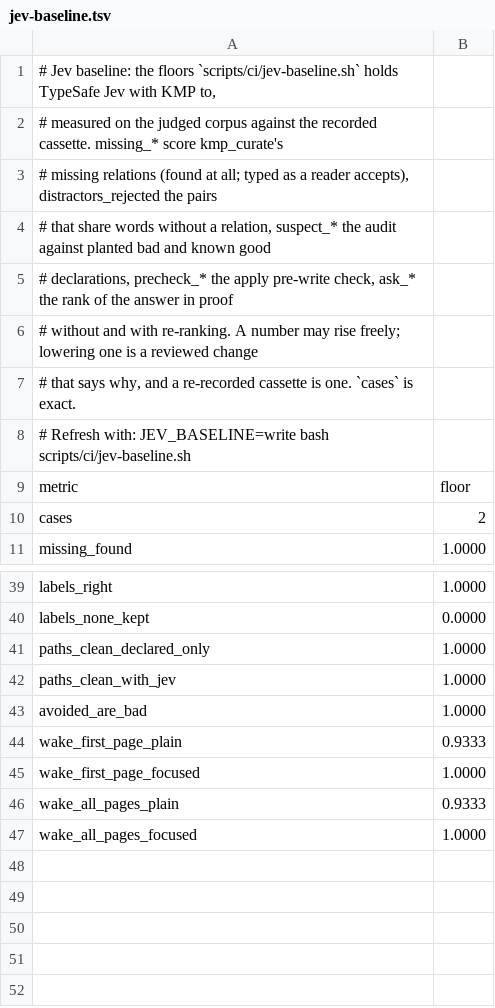
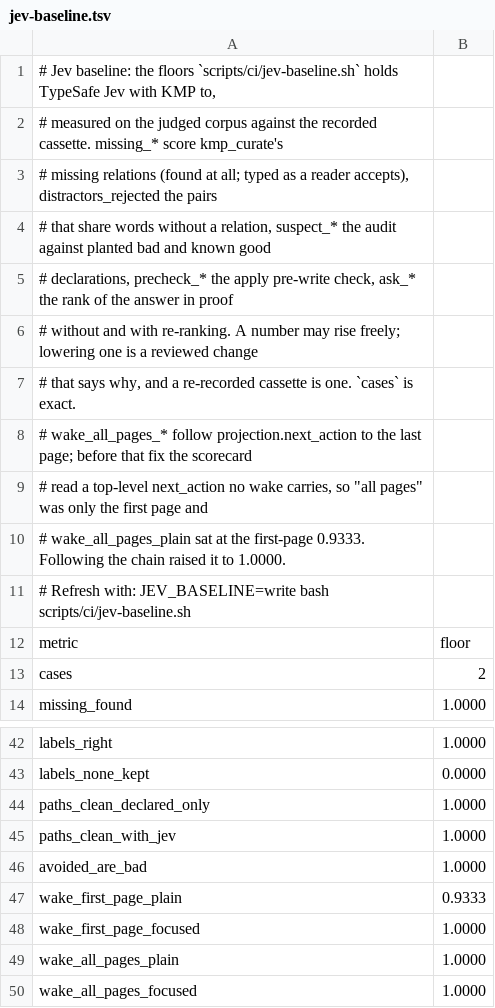
Before and after one commit to underpass-ai/kmp, a TSV file: docs/development/jev-baseline.tsv, drawn as a sheet; only a part is shown, gaps mark what is left out.

```diff
--- a/docs/development/jev-baseline.tsv
+++ b/docs/development/jev-baseline.tsv
@@ -7,2 +7,5 @@
 # that says why, and a re-recorded cassette is one. `cases` is exact.
+# wake_all_pages_* follow projection.next_action to the last page; before that fix the scorecard
+# read a top-level next_action no wake carries, so "all pages" was only the first page and
+# wake_all_pages_plain sat at the first-page 0.9333. Following the chain raised it to 1.0000.
 # Refresh with: JEV_BASELINE=write bash scripts/ci/jev-baseline.sh
@@ -45,3 +48,3 @@ wake_first_page_plain	0.9333
 wake_first_page_focused	1.0000
-wake_all_pages_plain	0.9333
+wake_all_pages_plain	1.0000
 wake_all_pages_focused	1.0000
```
Also changed, not shown: 46 other files.
